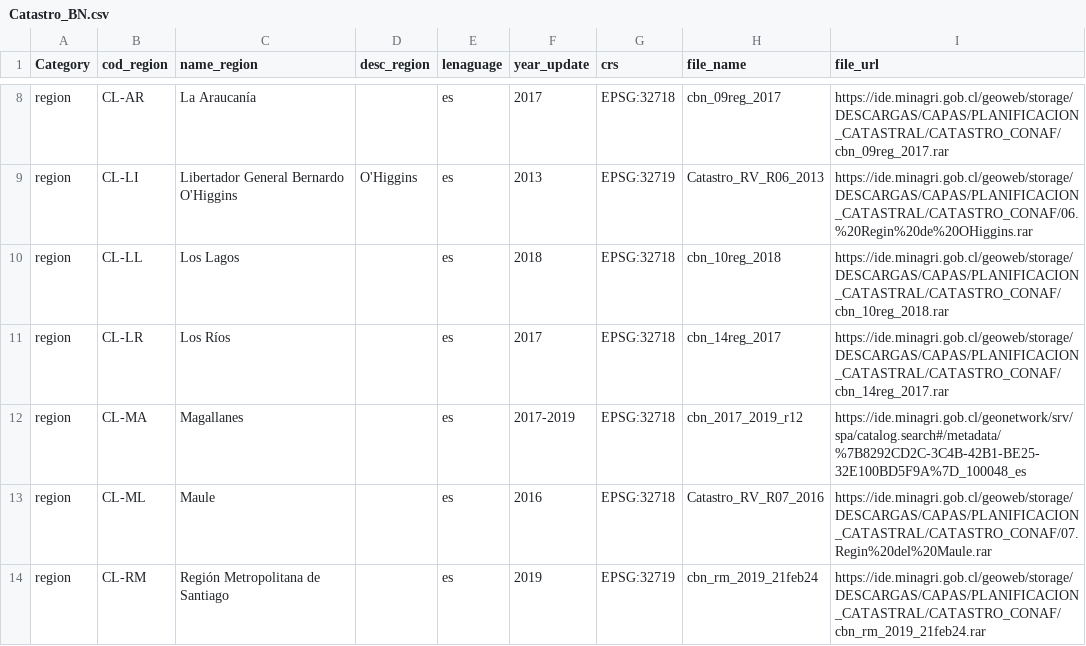
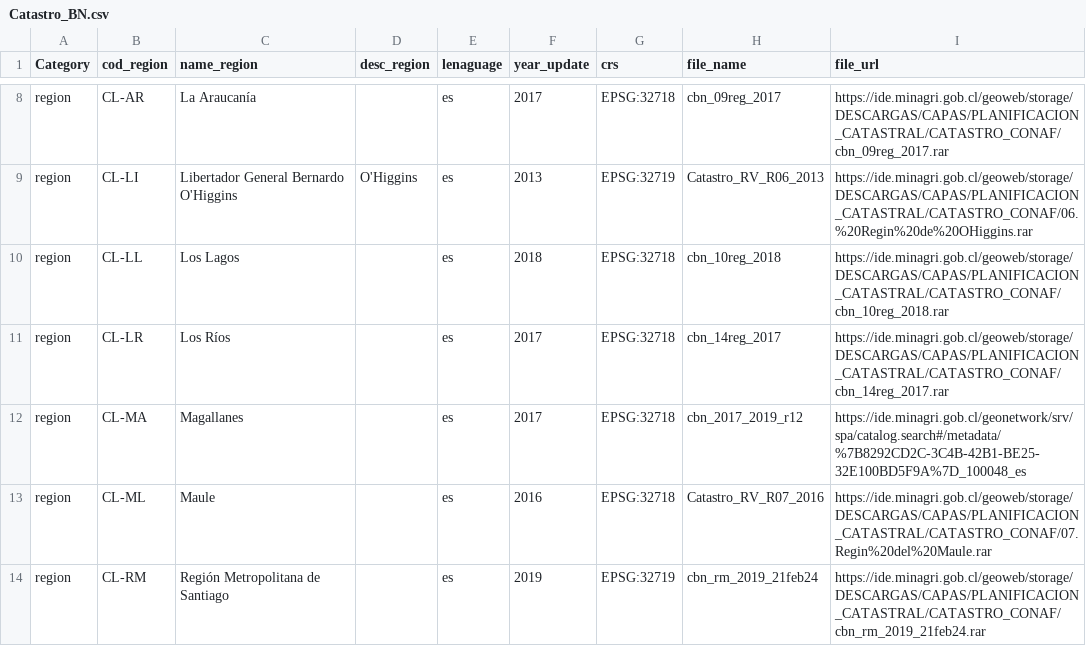
Before and after one commit to rauledop1/TEWS, a CSV file: Catastro_BN.csv, drawn as a sheet; only a part is shown, gaps mark what is left out.

Commit message:
csv_edit

```diff
--- a/Catastro_BN.csv
+++ b/Catastro_BN.csv
@@ -11,3 +11,3 @@ region,CL-LL,Los Lagos,,es,2018,EPSG:32718,cbn_10reg_2018,https://ide.minagri.go
 region,CL-LR,Los Ríos,,es,2017,EPSG:32718,cbn_14reg_2017,https://ide.minagri.gob.cl/geoweb/storage/DESCARGAS/CAPAS/PLANIFICACION_CATASTRAL/CATASTRO_CONAF/cbn_14reg_2017.rar
-region,CL-MA,Magallanes,,es,2017-2019,EPSG:32718,cbn_2017_2019_r12,https://ide.minagri.gob.cl/geonetwork/srv/spa/catalog.search#/metadata/%7B8292CD2C-3C4B-42B1-BE25-32E100BD5F9A%7D_100048_es
+region,CL-MA,Magallanes,,es,2017,EPSG:32718,cbn_2017_2019_r12,https://ide.minagri.gob.cl/geonetwork/srv/spa/catalog.search#/metadata/%7B8292CD2C-3C4B-42B1-BE25-32E100BD5F9A%7D_100048_es
 region,CL-ML,Maule,,es,2016,EPSG:32718,Catastro_RV_R07_2016,https://ide.minagri.gob.cl/geoweb/storage/DESCARGAS/CAPAS/PLANIFICACION_CATASTRAL/CATASTRO_CONAF/07.Regin%20del%20Maule.rar
```
